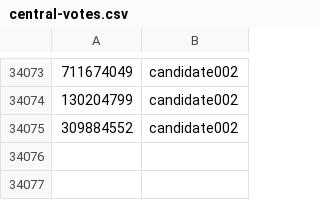
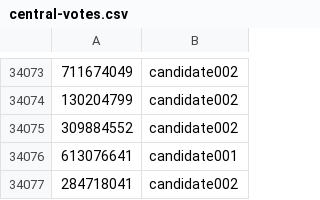
Before and after one commit to AIejoCastro/VotationSystem, a CSV file: config/db/central-votes.csv, drawn as a sheet; only a part is shown, gaps mark what is left out; the diff names each change by its address in the sheet, - before the commit and + after, or states it on an @@ line.

```diff
--- a/config/db/central-votes.csv
+++ b/config/db/central-votes.csv
+row 34076: 613076641 | candidate001
+row 34077: 284718041 | candidate002
```
Also changed, not shown: 32 other files.
